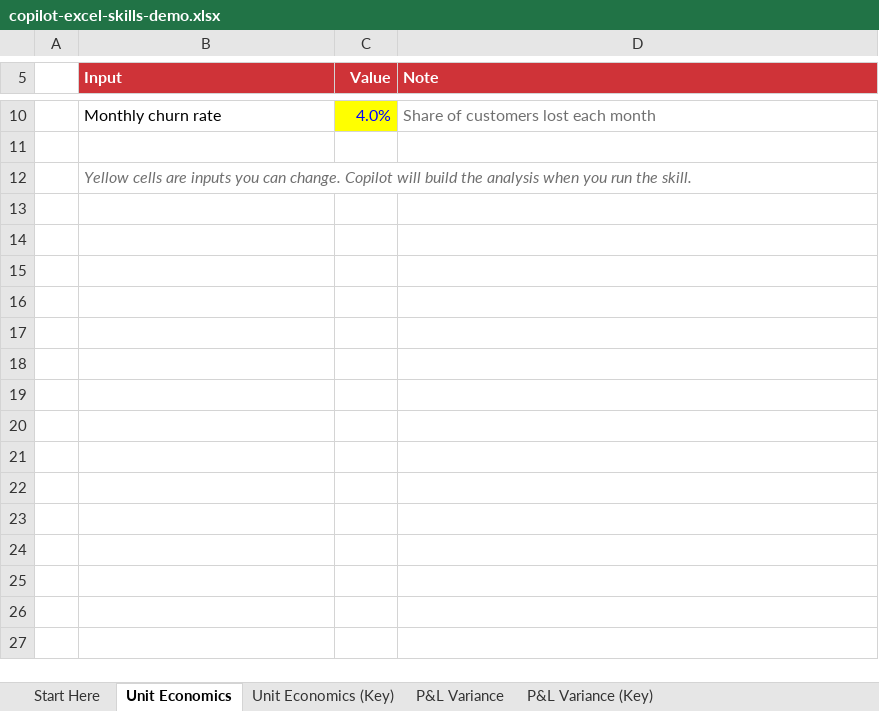
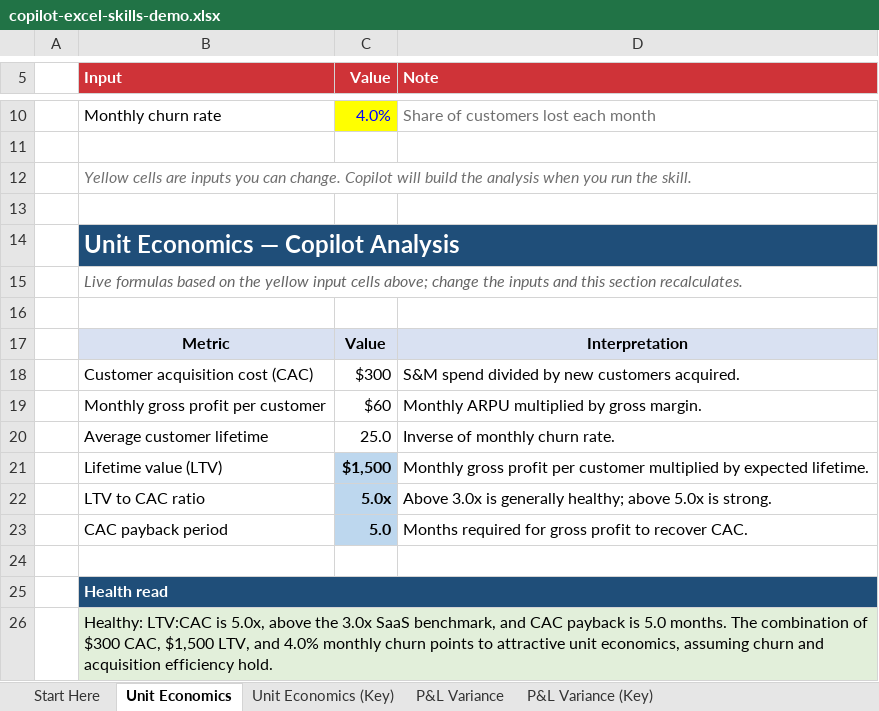
Before and after one commit to summerofgeorge/blog-files, an Excel workbook: copilot-excel-skills-demo.xlsx, sheet Unit Economics, drawn as a sheet; only a part is shown, gaps mark what is left out; values as stored, in another font and other column widths than the file's, no borders; the diff names each change by its address in the sheet, - before the commit and + after, or states it on an @@ line.

```diff
--- a/copilot-excel-skills-demo.xlsx (sheet Unit Economics)
+++ b/copilot-excel-skills-demo.xlsx (sheet Unit Economics)
+row 13: (empty)
+row 14:  | Unit Economics — Copilot Analysis
+row 15:  | Live formulas based on the yellow input cells above; change the inputs and this section recalculates.
+row 16: (empty)
+row 17:  | Metric | Value | Interpretation
+row 18:  | Customer acquisition cost (CAC) | $300 | S&M spend divided by new customers acquired.
+row 19:  | Monthly gross profit per customer | $60 | Monthly ARPU multiplied by gross margin.
+row 20:  | Average customer lifetime | 25.0 | Inverse of monthly churn rate.
+row 21:  | Lifetime value (LTV) | $1,500 | Monthly gross profit per customer multiplied by expected lifetime.
+row 22:  | LTV to CAC ratio | 5.0x | Above 3.0x is generally healthy; above 5.0x is strong.
+row 23:  | CAC payback period | 5.0 | Months required for gross profit to recover CAC.
+row 24: (empty)
+row 25:  | Health read
+row 26:  | Healthy: LTV:CAC is 5.0x, above the 3.0x SaaS benchmark, and CAC payback is 5.0 months. The combination of $300 CAC, $1,500 LTV, and 4.0% monthly churn points to attractive unit economics, assuming churn and acquisition efficiency hold.
```
Also changed, not shown: sheet P&L Variance, 1 other file.
